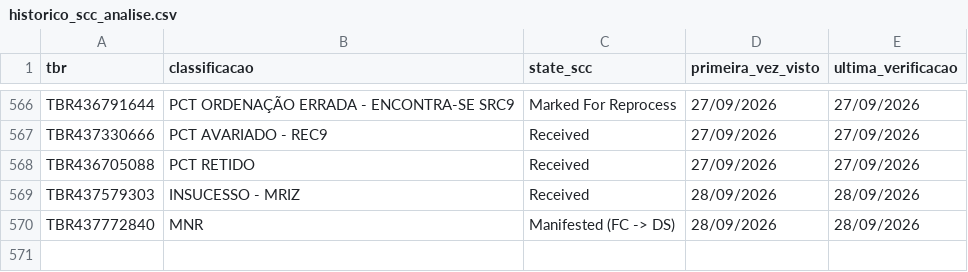
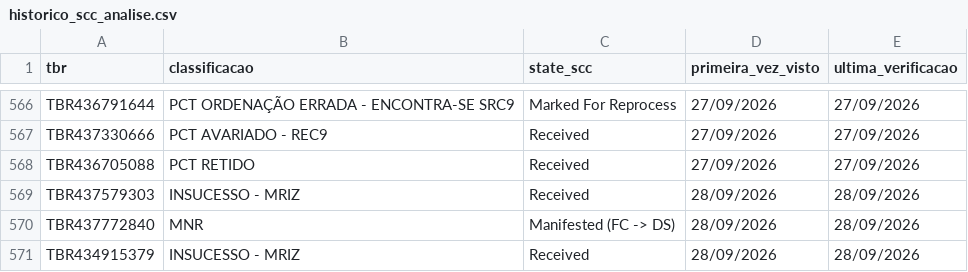
Before and after one commit to samuelgcomercial-tech/painel-operacao-dmnz-amxl, a CSV file: dados_nodes/LRN9/historico_scc_analise.csv, drawn as a sheet; only a part is shown, gaps mark what is left out; the diff names each change by its address in the sheet, - before the commit and + after, or states it on an @@ line.

Commit message:
Atualiza State Finalizador de 2 TBR(s)

```diff
--- a/dados_nodes/LRN9/historico_scc_analise.csv
+++ b/dados_nodes/LRN9/historico_scc_analise.csv
+row 571: TBR434915379 | INSUCESSO - MRIZ | Received | 28/09/2026 | 28/09/2026
```
